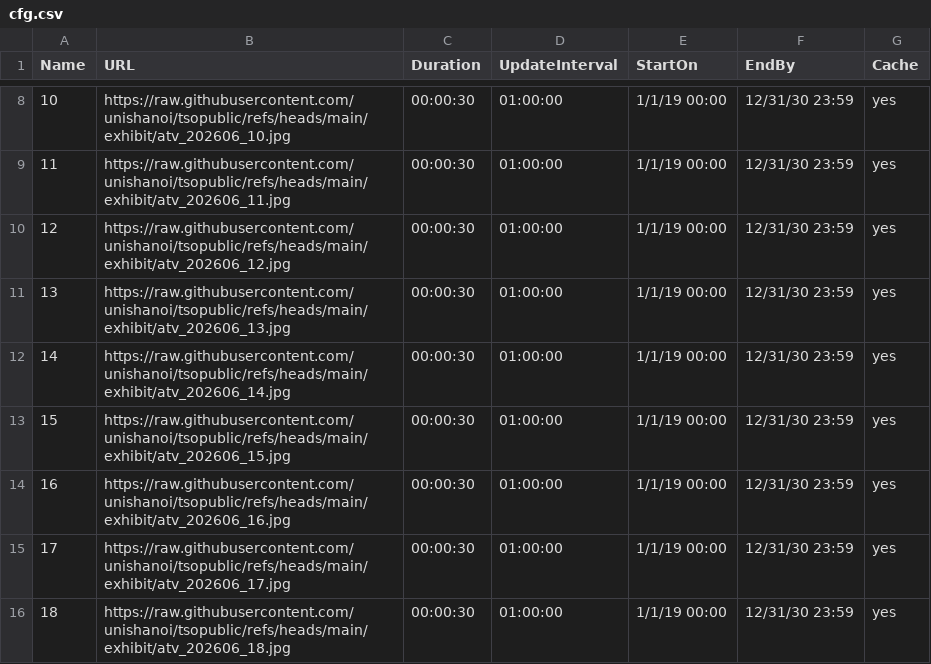
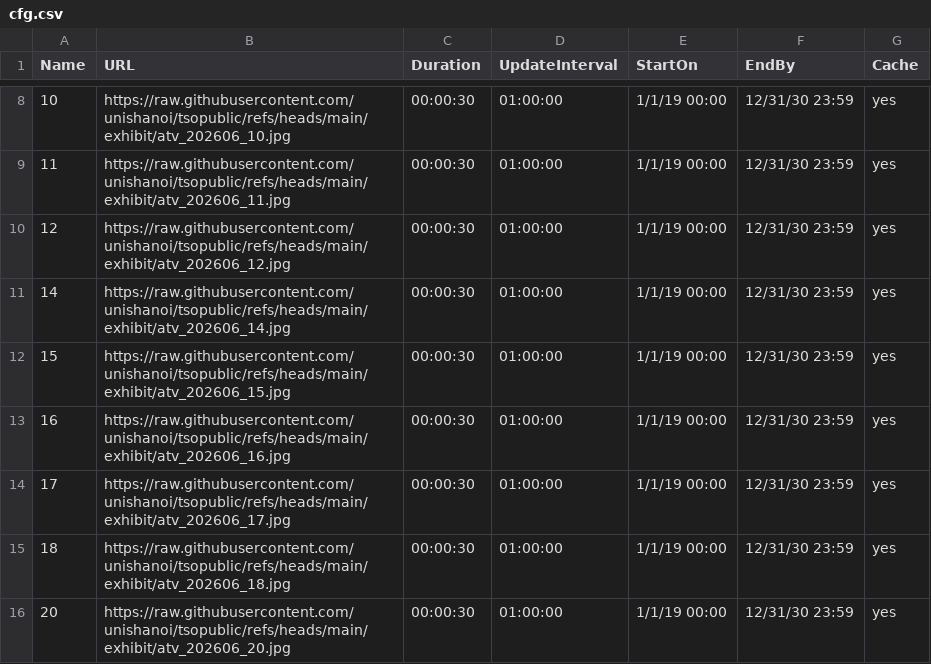
Before and after one commit to unishanoi/tsopublic, a CSV file: exhibit/cfg.csv, drawn as a sheet; only a part is shown, gaps mark what is left out; the shorter side is filled out with more unchanged rows; the diff names each change by its address in the sheet, - before the commit and + after, or states it on an @@ line.

Commit message:
Update cfg.csv by removing entry 13
Removed entry 13 from the configuration and adjusted entry 21.

```diff
--- a/exhibit/cfg.csv
+++ b/exhibit/cfg.csv
-row 11: 13 | https://raw.githubusercontent.com/unishanoi/tsopublic/refs/heads/main/exhibit/atv_202606_13.jpg | 00:00:30 | 01:00:00 | 1/1/19 00:00 | 12/31/30 23:59 | yes
```
